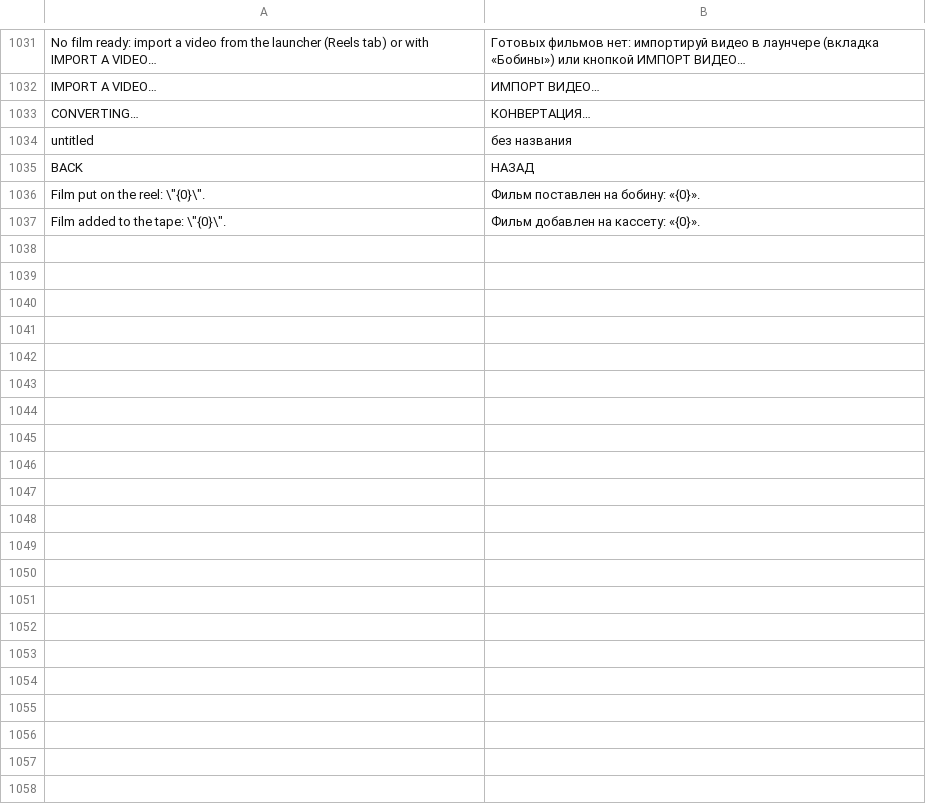
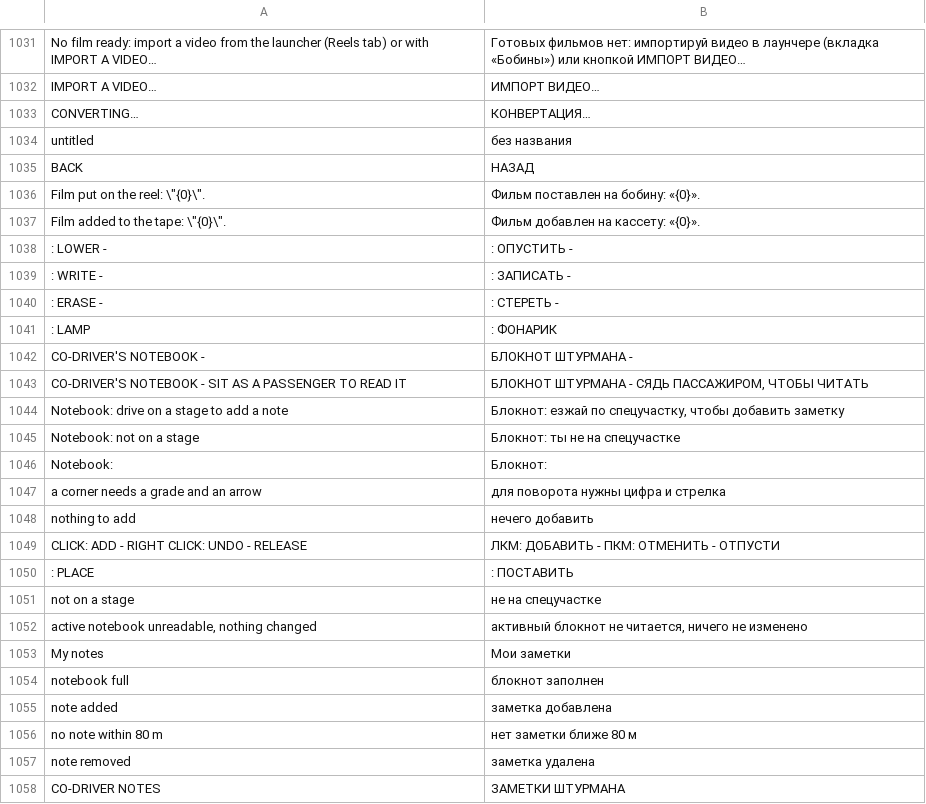
Before and after one commit to Parricidium/MWCoop, a TSV file: run/ru/ru_mod.tsv, drawn as a sheet; only a part is shown, gaps mark what is left out; the diff names each change by its address in the sheet, - before the commit and + after, or states it on an @@ line.

```diff
--- a/run/ru/ru_mod.tsv
+++ b/run/ru/ru_mod.tsv
+row 1038: : LOWER - | : ОПУСТИТЬ -
+row 1039: : WRITE - | : ЗАПИСАТЬ -
+row 1040: : ERASE - | : СТЕРЕТЬ -
+row 1041: : LAMP | : ФОНАРИК
+row 1042: CO-DRIVER'S NOTEBOOK - | БЛОКНОТ ШТУРМАНА -
+row 1043: CO-DRIVER'S NOTEBOOK - SIT AS A PASSENGER TO READ IT | БЛОКНОТ ШТУРМАНА - СЯДЬ ПАССАЖИРОМ, ЧТОБЫ ЧИТАТЬ
+row 1044: Notebook: drive on a stage to add a note | Блокнот: езжай по спецучастку, чтобы добавить заметку
+row 1045: Notebook: not on a stage | Блокнот: ты не на спецучастке
+row 1046: Notebook: | Блокнот:
+row 1047: a corner needs a grade and an arrow | для поворота нужны цифра и стрелка
+row 1048: nothing to add | нечего добавить
+row 1049: CLICK: ADD - RIGHT CLICK: UNDO - RELEASE | ЛКМ: ДОБАВИТЬ - ПКМ: ОТМЕНИТЬ - ОТПУСТИ
+row 1050: : PLACE | : ПОСТАВИТЬ
+row 1051: not on a stage | не на спецучастке
+row 1052: active notebook unreadable, nothing changed | активный блокнот не читается, ничего не изменено
+row 1053: My notes | Мои заметки
+row 1054: notebook full | блокнот заполнен
+row 1055: note added | заметка добавлена
+row 1056: no note within 80 m | нет заметки ближе 80 м
+row 1057: note removed | заметка удалена
+row 1058: CO-DRIVER NOTES | ЗАМЕТКИ ШТУРМАНА
```
Also changed, not shown: 1 other file.
